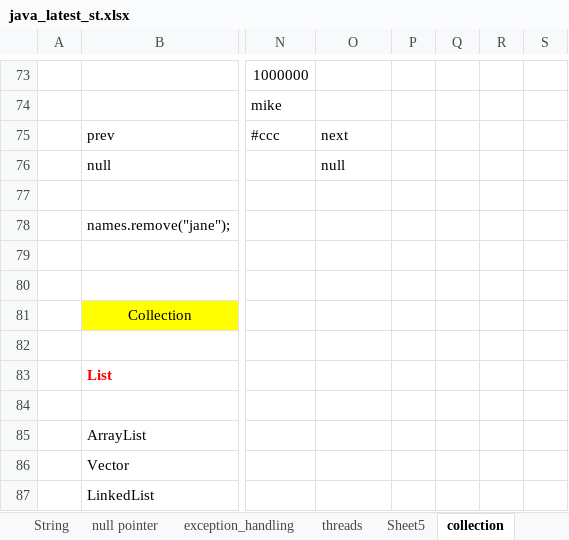
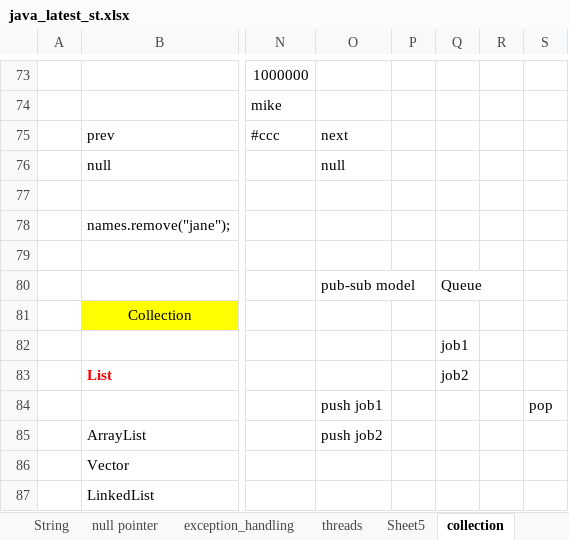
Before and after one commit to thinkcodegravity/dec24java, an Excel workbook: java_latest_st.xlsx, sheet collection, drawn as a sheet; only a part is shown, gaps mark what is left out; values as stored, in another font and other column widths than the file's, no borders; 1 other sheet too large or unreadable and not compared; rows hold the shown columns only; the diff names each change by its address in the sheet, - before the commit and + after, or states it on an @@ line.

```diff
--- a/java_latest_st.xlsx (sheet collection)
+++ b/java_latest_st.xlsx (sheet collection)
-row 80: (empty)
+row 80:  |  |  | pub-sub model |  | Queue
-Q82: (empty)
+Q82: job1
-Q83: (empty)
+Q83: job2
-O84: (empty)
+O84: push job1
-S84: (empty)
+S84: pop
-O85: (empty)
+O85: push job2
```
Also changed, not shown: other sheet tabs, 4 other files.
